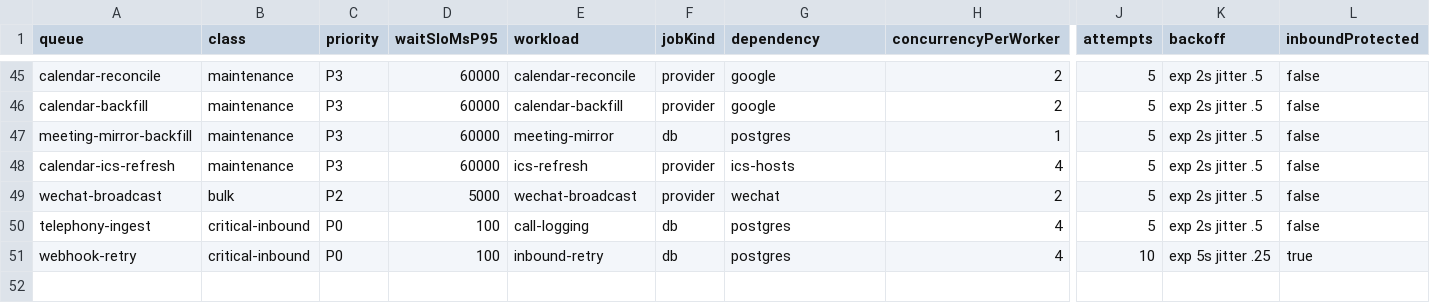
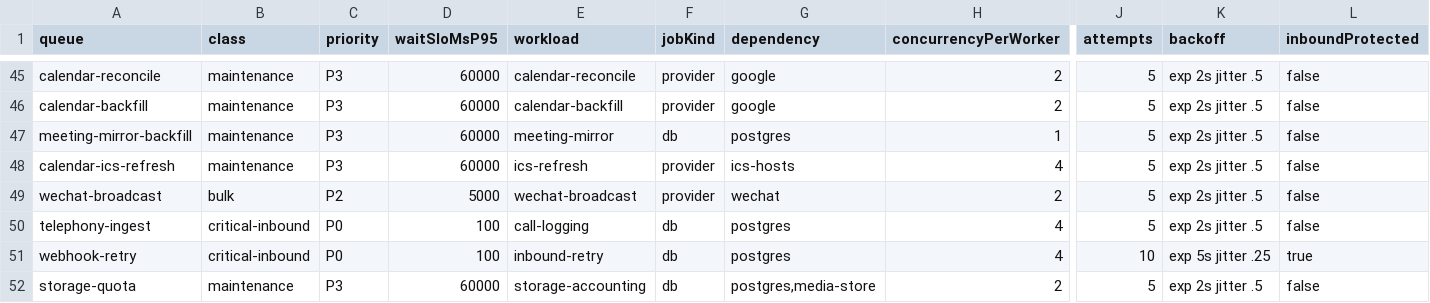
Before and after one commit to lakshyatyagi241/threadwise, a CSV file: crm-platform/docs/performance/queue-capacity/queue-worker-inventory.csv, drawn as a sheet; only a part is shown, gaps mark what is left out; rows hold the shown columns only; the diff names each change by its address in the sheet, - before the commit and + after, or states it on an @@ line.

```diff
--- a/crm-platform/docs/performance/queue-capacity/queue-worker-inventory.csv
+++ b/crm-platform/docs/performance/queue-capacity/queue-worker-inventory.csv
+row 52: storage-quota | maintenance | P3 | 60000 | storage-accounting | db | postgres,media-store | 2 | 5 | exp 2s jitter .5 | false
```
Also changed, not shown: 4 other files.
